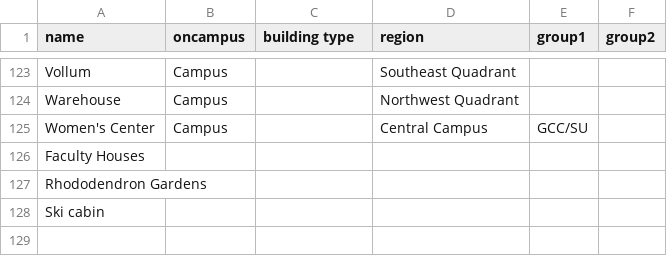
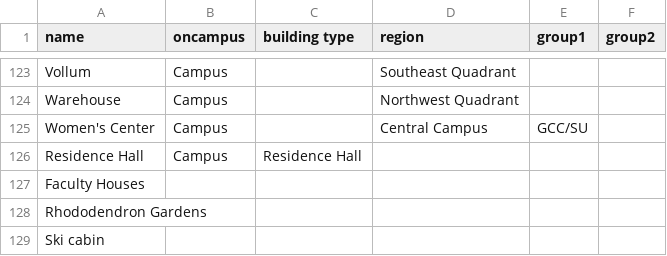
Before and after one commit to reed-college/blop, a CSV file: location_codes.csv, drawn as a sheet; only a part is shown, gaps mark what is left out.

Commit message:
Update location_codes.csv

```diff
--- a/location_codes.csv
+++ b/location_codes.csv
@@ -125,2 +125,3 @@ Warehouse,Campus,,Northwest Quadrant,,
 Women's Center,Campus,,Central Campus,GCC/SU,
+Residence Hall,Campus,Residence Hall,,,
 Faculty Houses,,,,,
```
